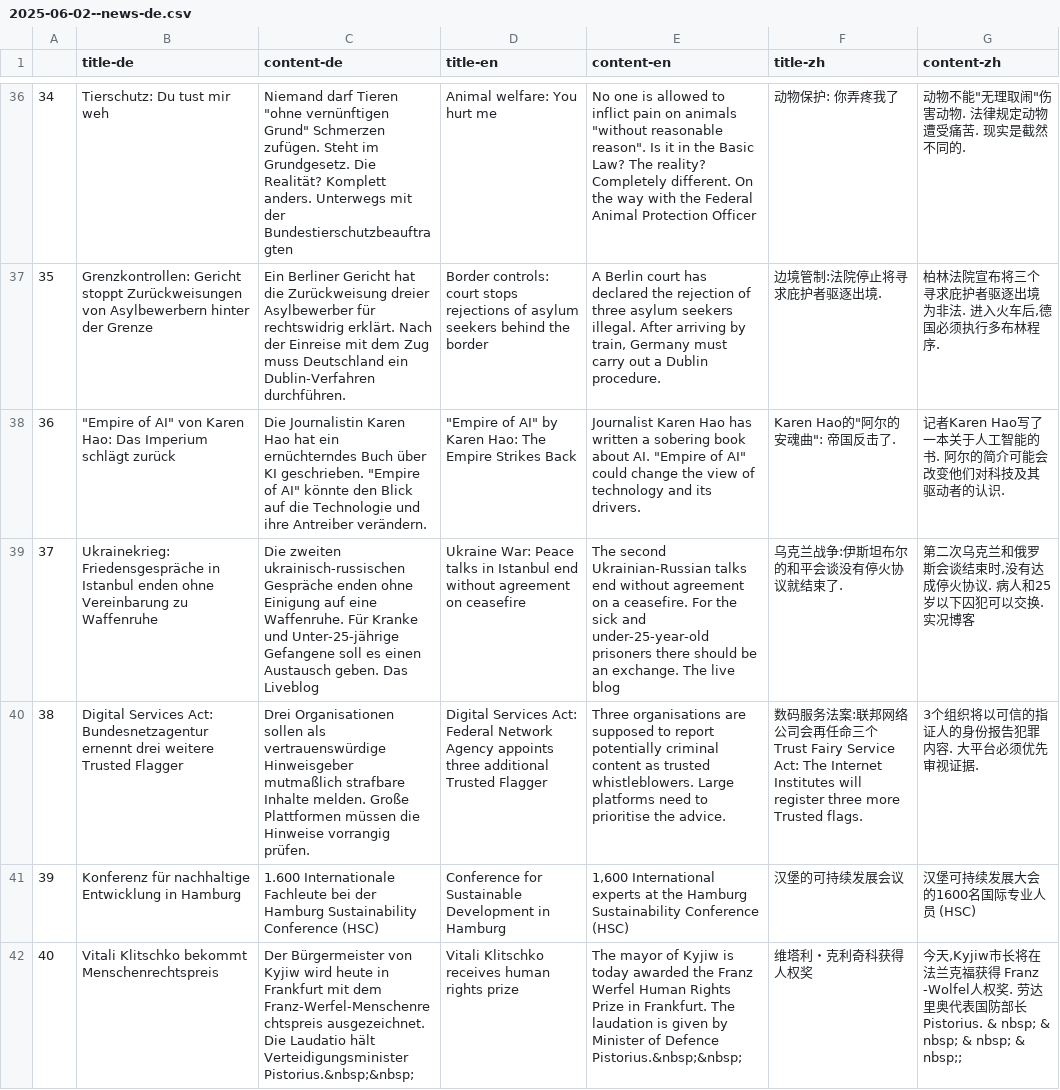
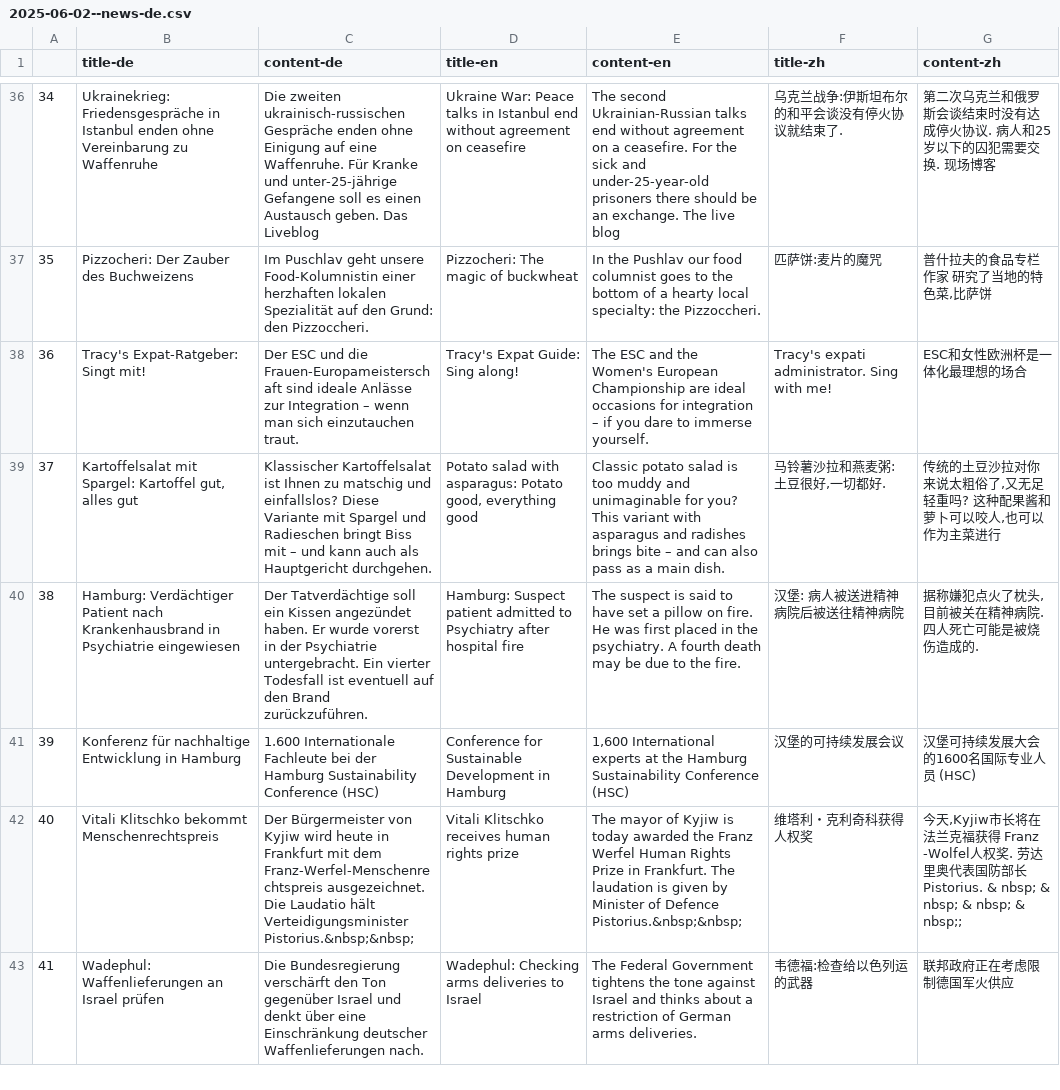
Before and after one commit to sliuxl/LinguaVitaminNews, a CSV file: csv/news/2025/06/2025-06-02--news-de.csv, drawn as a sheet; only a part is shown, gaps mark what is left out; the shorter side is filled out with more unchanged rows; the diff covers the shown part only; the diff names each change by its address in the sheet, - before the commit and + after, or states it on an @@ line.

```diff
--- a/csv/news/2025/06/2025-06-02--news-de.csv
+++ b/csv/news/2025/06/2025-06-02--news-de.csv
-B36 (title-de): Tierschutz: Du tust mir weh
+B36 (title-de): Ukrainekrieg: Friedensgespräche in Istanbul enden ohne Vereinbarung zu Waffenruhe
-C36 (content-de): Niemand darf Tieren "ohne vernünftigen Grund" Schmerzen zufügen. Steht im Grundgesetz. Die Realität? Komplett anders. Unterwegs mit der Bundestierschutzbeauftragten
+C36 (content-de): Die zweiten ukrainisch-russischen Gespräche enden ohne Einigung auf eine Waffenruhe. Für Kranke und unter-25-jährige Gefangene soll es einen Austausch geben. Das Liveblog
-D36 (title-en): Animal welfare: You hurt me
+D36 (title-en): Ukraine War: Peace talks in Istanbul end without agreement on ceasefire
-E36 (content-en): No one is allowed to inflict pain on animals "without reasonable reason". Is it in the Basic Law? The reality? Completely different. On the way with the Federal Animal Protection Officer
+E36 (content-en): The second Ukrainian-Russian talks end without agreement on a ceasefire. For the sick and under-25-year-old prisoners there should be an exchange. The live blog
-F36 (title-zh): 动物保护: 你弄疼我了
+F36 (title-zh): 乌克兰战争:伊斯坦布尔的和平会谈没有停火协议就结束了.
-G36 (content-zh): 动物不能"无理取闹"伤害动物. 法律规定动物遭受痛苦. 现实是截然不同的.
+G36 (content-zh): 第二次乌克兰和俄罗斯会谈结束时没有达成停火协议. 病人和25岁以下的囚犯需要交换. 现场博客
-B37 (title-de): Grenzkontrollen: Gericht stoppt Zurückweisungen von Asylbewerbern hinter der Grenze
+B37 (title-de): Pizzocheri: Der Zauber des Buchweizens
-C37 (content-de): Ein Berliner Gericht hat die Zurückweisung dreier Asylbewerber für rechtswidrig erklärt. Nach der Einreise mit dem Zug muss Deutschland ein Dublin-Verfahren durchführen.
+C37 (content-de): Im Puschlav geht unsere Food-Kolumnistin einer herzhaften lokalen Spezialität auf den Grund: den Pizzoccheri.
-D37 (title-en): Border controls: court stops rejections of asylum seekers behind the border
+D37 (title-en): Pizzocheri: The magic of buckwheat
-E37 (content-en): A Berlin court has declared the rejection of three asylum seekers illegal. After arriving by train, Germany must carry out a Dublin procedure.
+E37 (content-en): In the Pushlav our food columnist goes to the bottom of a hearty local specialty: the Pizzoccheri.
-F37 (title-zh): 边境管制:法院停止将寻求庇护者驱逐出境.
+F37 (title-zh): 匹萨饼:麦片的魔咒
-G37 (content-zh): 柏林法院宣布将三个寻求庇护者驱逐出境为非法. 进入火车后,德国必须执行多布林程序.
+G37 (content-zh): 普什拉夫的食品专栏作家 研究了当地的特色菜,比萨饼
-B38 (title-de): "Empire of AI" von Karen Hao: Das Imperium schlägt zurück
+B38 (title-de): Tracy's Expat-Ratgeber: Singt mit!
-C38 (content-de): Die Journalistin Karen Hao hat ein ernüchterndes Buch über KI geschrieben. "Empire of AI" könnte den Blick auf die Technologie und ihre Antreiber verändern.
+C38 (content-de): Der ESC und die Frauen-Europameisterschaft sind ideale Anlässe zur Integration – wenn man sich einzutauchen traut.
-D38 (title-en): "Empire of AI" by Karen Hao: The Empire Strikes Back
+D38 (title-en): Tracy's Expat Guide: Sing along!
-E38 (content-en): Journalist Karen Hao has written a sobering book about AI. "Empire of AI" could change the view of technology and its drivers.
+E38 (content-en): The ESC and the Women's European Championship are ideal occasions for integration – if you dare to immerse yourself.
-F38 (title-zh): Karen Hao的"阿尔的安魂曲": 帝国反击了.
+F38 (title-zh): Tracy's expati administrator. Sing with me!
-G38 (content-zh): 记者Karen Hao写了一本关于人工智能的书. 阿尔的简介可能会改变他们对科技及其驱动者的认识.
+G38 (content-zh): ESC和女性欧洲杯是一体化最理想的场合
-B39 (title-de): Ukrainekrieg: Friedensgespräche in Istanbul enden ohne Vereinbarung zu Waffenruhe
+B39 (title-de): Kartoffelsalat mit Spargel: Kartoffel gut, alles gut
-C39 (content-de): Die zweiten ukrainisch-russischen Gespräche enden ohne Einigung auf eine Waffenruhe. Für Kranke und Unter-25-jährige Gefangene soll es einen Austausch geben. Das Liveblog
+C39 (content-de): Klassischer Kartoffelsalat ist Ihnen zu matschig und einfallslos? Diese Variante mit Spargel und Radieschen bringt Biss mit – und kann auch als Hauptgericht durchgehen.
-D39 (title-en): Ukraine War: Peace talks in Istanbul end without agreement on ceasefire
+D39 (title-en): Potato salad with asparagus: Potato good, everything good
-E39 (content-en): The second Ukrainian-Russian talks end without agreement on a ceasefire. For the sick and under-25-year-old prisoners there should be an exchange. The live blog
+E39 (content-en): Classic potato salad is too muddy and unimaginable for you? This variant with asparagus and radishes brings bite – and can also pass as a main dish.
-F39 (title-zh): 乌克兰战争:伊斯坦布尔的和平会谈没有停火协议就结束了.
+F39 (title-zh): 马铃薯沙拉和燕麦粥: 土豆很好,一切都好.
-G39 (content-zh): 第二次乌克兰和俄罗斯会谈结束时,没有达成停火协议. 病人和25岁以下囚犯可以交换. 实况博客
+G39 (content-zh): 传统的土豆沙拉对你来说太粗俗了,又无足轻重吗? 这种配果酱和萝卜可以咬人,也可以作为主菜进行
-B40 (title-de): Digital Services Act: Bundesnetzagentur ernennt drei weitere Trusted Flagger
+B40 (title-de): Hamburg: Verdächtiger Patient nach Krankenhausbrand in Psychiatrie eingewiesen
-C40 (content-de): Drei Organisationen sollen als vertrauenswürdige Hinweisgeber mutmaßlich strafbare Inhalte melden. Große Plattformen müssen die Hinweise vorrangig prüfen.
+C40 (content-de): Der Tatverdächtige soll ein Kissen angezündet haben. Er wurde vorerst in der Psychiatrie untergebracht. Ein vierter Todesfall ist eventuell auf den Brand zurückzuführen.
-D40 (title-en): Digital Services Act: Federal Network Agency appoints three additional Trusted Flagger
+D40 (title-en): Hamburg: Suspect patient admitted to Psychiatry after hospital fire
-E40 (content-en): Three organisations are supposed to report potentially criminal content as trusted whistleblowers. Large platforms need to prioritise the advice.
+E40 (content-en): The suspect is said to have set a pillow on fire. He was first placed in the psychiatry. A fourth death may be due to the fire.
-F40 (title-zh): 数码服务法案:联邦网络公司会再任命三个 Trust Fairy Service Act: The Internet Institutes will register three more Trusted flags.
+F40 (title-zh): 汉堡: 病人被送进精神病院后被送往精神病院
-G40 (content-zh): 3个组织将以可信的指证人的身份报告犯罪内容. 大平台必须优先审视证据.
+G40 (content-zh): 据称嫌犯点火了枕头,目前被关在精神病院. 四人死亡可能是被烧伤造成的.
```
Also changed, not shown: 2 added rows, 2 removed rows and 104 edited cells elsewhere in this file, 1 other file.
